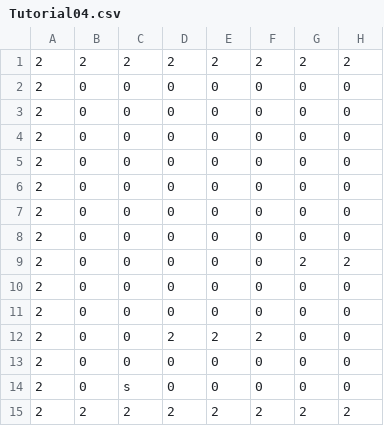
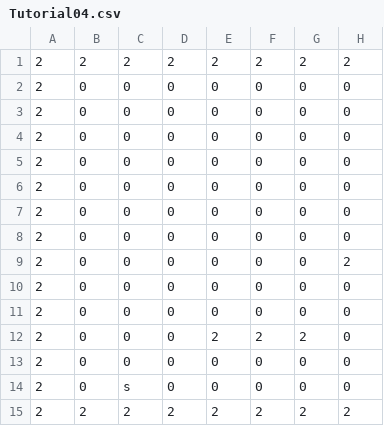
Before and after one commit to Roni2032/202410_BlastJump, a CSV file: media/Maps/Tutorial04.csv, drawn as a sheet; only a part is shown; the diff names each change by its address in the sheet, - before the commit and + after, or states it on an @@ line.

Commit message:
位置調整

```diff
--- a/media/Maps/Tutorial04.csv
+++ b/media/Maps/Tutorial04.csv
-G9: 2
+G9: 0
-D12: 2
+D12: 0
-G12: 0
+G12: 2
```
